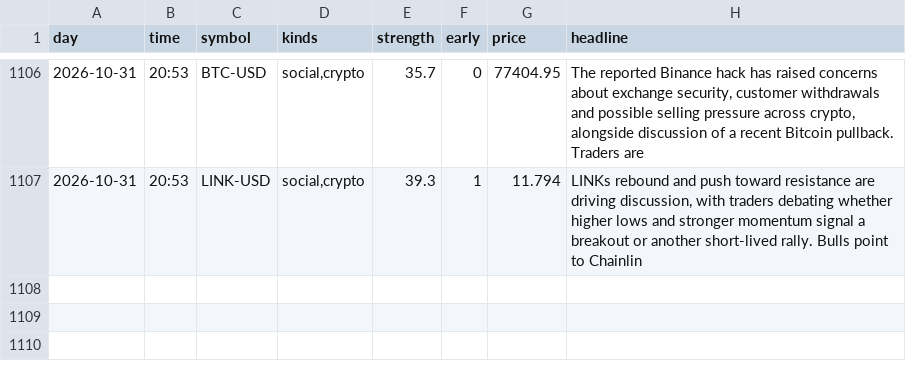
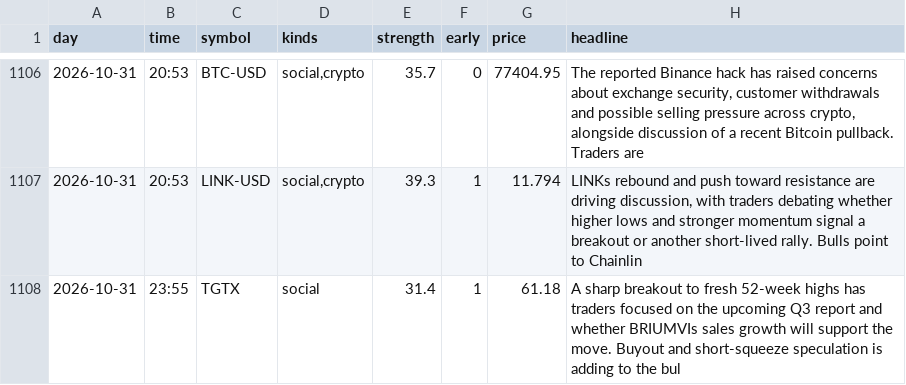
Before and after one commit to jwill736/market-tracker, a CSV file: early_calls.csv, drawn as a sheet; only a part is shown, gaps mark what is left out.

```diff
--- a/early_calls.csv
+++ b/early_calls.csv
@@ -1107 +1107,2 @@ day,time,symbol,kinds,strength,early,price,headline
 2026-10-31,20:53,LINK-USD,"social,crypto",39.3,1,11.794,"LINKs rebound and push toward resistance are driving discussion, with traders debating whether higher lows and stronger momentum signal a breakout or another short-lived rally. Bulls point to Chainlin"
+2026-10-31,23:55,TGTX,social,31.4,1,61.18,A sharp breakout to fresh 52-week highs has traders focused on the upcoming Q3 report and whether BRIUMVIs sales growth will support the move. Buyout and short-squeeze speculation is adding to the bul
```
